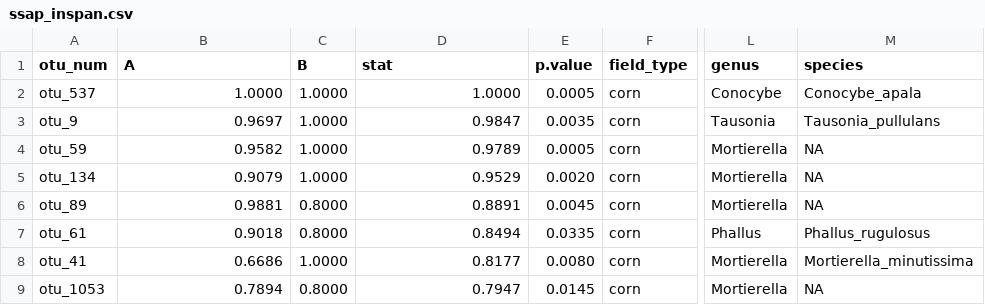
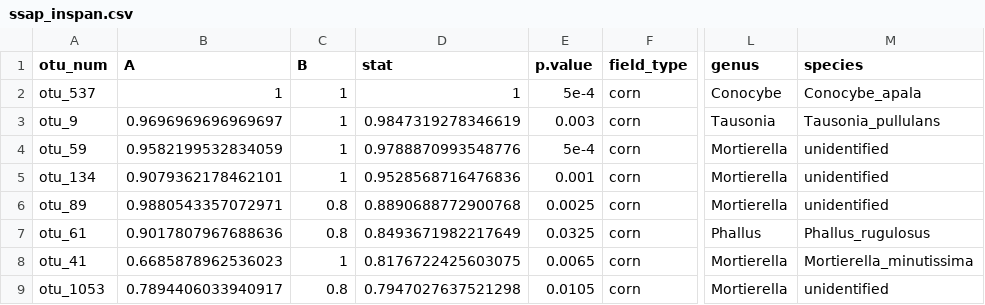
Before and after one commit to bglarkin/tallgrass_restoration_legacies, a CSV file: microbial_guild_taxonomy_files/ssap_inspan.csv, drawn as a sheet; only a part is shown, gaps mark what is left out; the diff covers the shown part only; the diff names each change by its address in the sheet, - before the commit and + after, or states it on an @@ line.

```diff
--- a/microbial_guild_taxonomy_files/ssap_inspan.csv
+++ b/microbial_guild_taxonomy_files/ssap_inspan.csv
-B2 (A): 1.0000
+B2 (A): 1
-C2:C5 (B): 1.0000
+C2:C5 (B): 1
-D2 (stat): 1.0000
+D2 (stat): 1
-E2 (p.value): 0.0005
+E2 (p.value): 5e-4
-B3 (A): 0.9697
+B3 (A): 0.9696969696969697
-D3 (stat): 0.9847
+D3 (stat): 0.9847319278346619
-E3 (p.value): 0.0035
+E3 (p.value): 0.003
-B4 (A): 0.9582
+B4 (A): 0.9582199532834059
-D4 (stat): 0.9789
+D4 (stat): 0.9788870993548776
-E4 (p.value): 0.0005
+E4 (p.value): 5e-4
-M4:M6 (species): NA
+M4:M6 (species): unidentified
-B5 (A): 0.9079
+B5 (A): 0.9079362178462101
-D5 (stat): 0.9529
+D5 (stat): 0.9528568716476836
-E5 (p.value): 0.0020
+E5 (p.value): 0.001
-B6 (A): 0.9881
+B6 (A): 0.9880543357072971
-C6:C7 (B): 0.8000
+C6:C7 (B): 0.8
-D6 (stat): 0.8891
+D6 (stat): 0.8890688772900768
-E6 (p.value): 0.0045
+E6 (p.value): 0.0025
-B7 (A): 0.9018
+B7 (A): 0.9017807967688636
-D7 (stat): 0.8494
+D7 (stat): 0.8493671982217649
-E7 (p.value): 0.0335
+E7 (p.value): 0.0325
-B8 (A): 0.6686
+B8 (A): 0.6685878962536023
-C8 (B): 1.0000
+C8 (B): 1
-D8 (stat): 0.8177
+D8 (stat): 0.8176722425603075
-E8 (p.value): 0.0080
+E8 (p.value): 0.0065
-B9 (A): 0.7894
+B9 (A): 0.7894406033940917
-C9 (B): 0.8000
+C9 (B): 0.8
-D9 (stat): 0.7947
+D9 (stat): 0.7947027637521298
-E9 (p.value): 0.0145
+E9 (p.value): 0.0105
-M9 (species): NA
+M9 (species): unidentified
```
Also changed, not shown: 1 added row and 24 edited cells elsewhere in this file, microbial_guild_taxonomy_files/its_inspan.csv, microbial_guild_taxonomy_files/ppat_inspan.csv, 9 other files.
